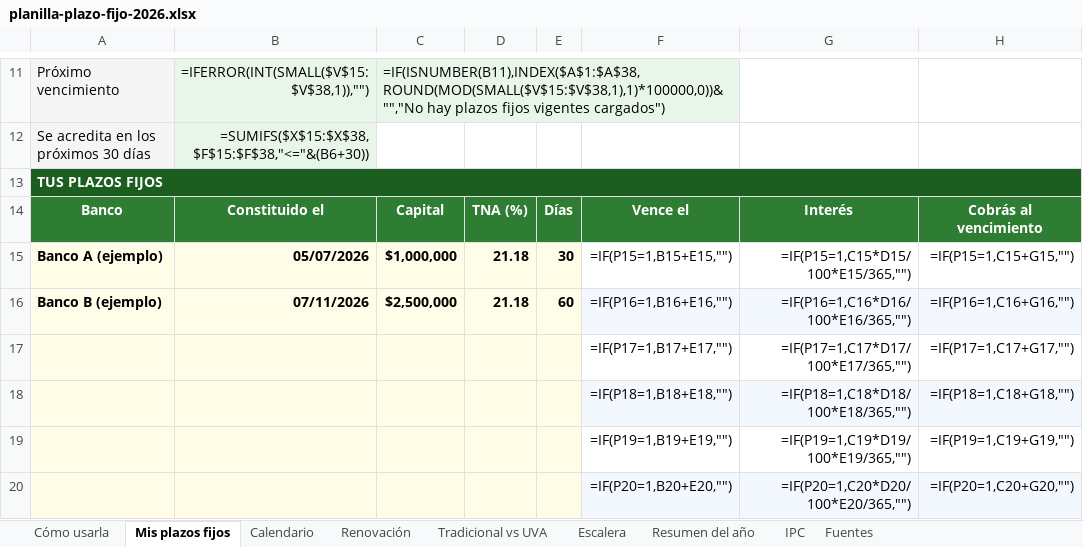
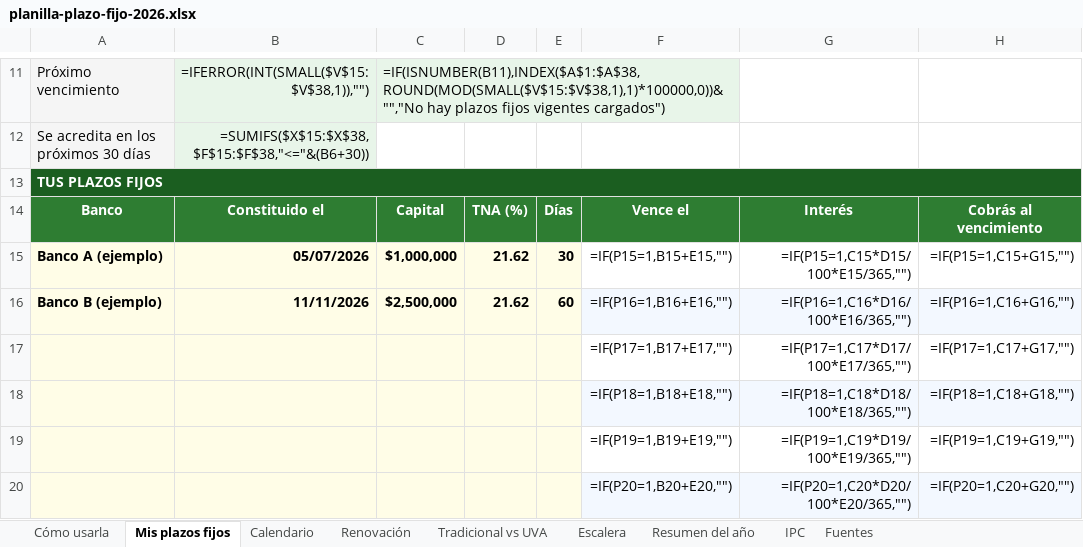
Before and after one commit to manu-180/calcular, an Excel workbook: private/planilla-plazo-fijo-2026.xlsx, sheet Mis plazos fijos, drawn as a sheet; only a part is shown, gaps mark what is left out; values as stored, in another font and other column widths than the file's, no borders; formulas without a stored value are shown as written; the diff names each change by its address in the sheet, - before the commit and + after, or states it on an @@ line.

Commit message:
datos-vivos: plazofijo (2026-11-11)
- TNA (BCRA) e inflación de referencia de /plazo-fijo: 🔄 TNA_FALLBACK 21.18% (2026-11-04) → 21.62% (2026-11-05) · BCRA serie 12. | ✓ INFLACION_DEFAULT al día (1.7% · agosto 2026).

Commit automático del workflow datos-vivos: cada dato pasó sus checks y check-all completo.

```diff
--- a/private/planilla-plazo-fijo-2026.xlsx (sheet Mis plazos fijos)
+++ b/private/planilla-plazo-fijo-2026.xlsx (sheet Mis plazos fijos)
-D15:D16: 21.18
+D15:D16: 21.62
-B16: 07/11/2026
+B16: 11/11/2026
```
Also changed, not shown: sheet Escalera, sheet Renovación, sheet Fuentes, sheet Cómo usarla, sheet Tradicional vs UVA, private/intl/ec/sueldo-y-liquidacion-2026.xlsx, private/intl/gt/sueldo-y-liquidacion-2026.xlsx, 39 other files.
